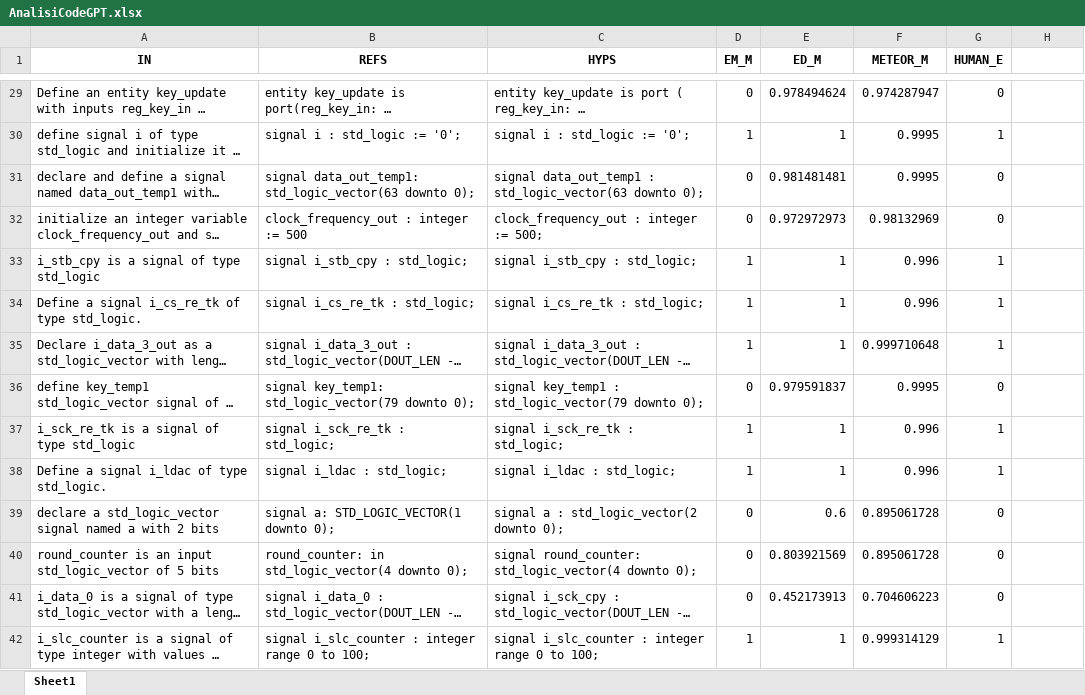
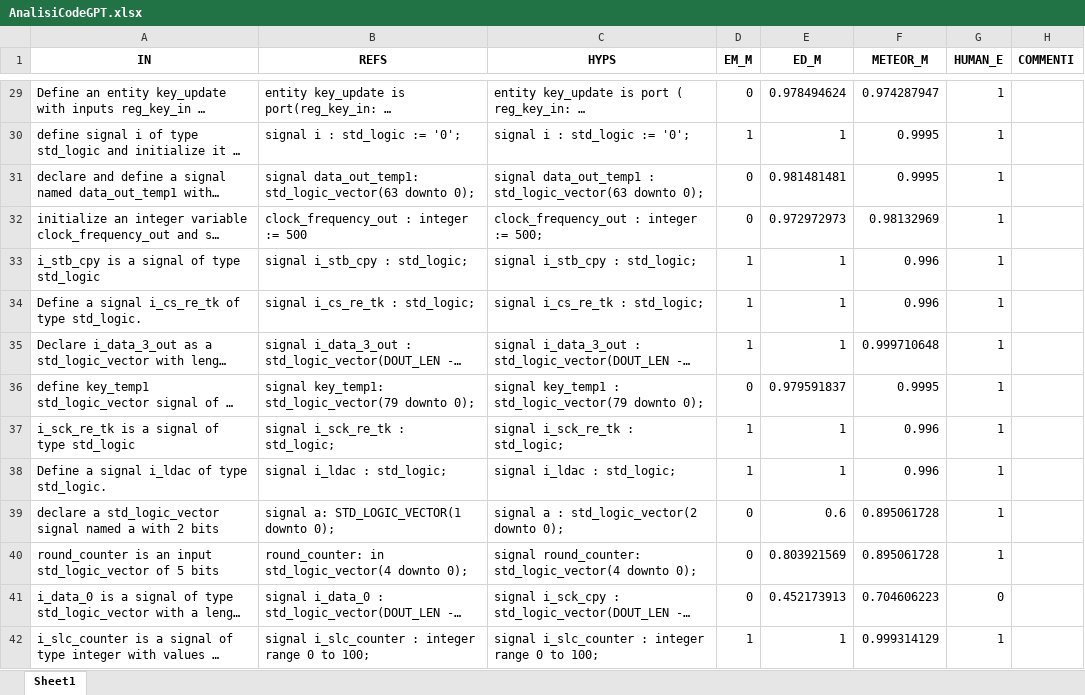
Before and after one commit to Simpronic/Tesi_Generatore_VHDL, an Excel workbook: HE/W_in_progress/AnalisiCodeGPT.xlsx, sheet Sheet1, drawn as a sheet; only a part is shown, gaps mark what is left out; long unchanged cells end in …; values as stored, in another font and other column widths than the file's, no borders; the diff covers the shown part only; the diff names each change by its address in the sheet, - before the commit and + after, or states it on an @@ line.

```diff
--- a/HE/W_in_progress/AnalisiCodeGPT.xlsx (sheet Sheet1)
+++ b/HE/W_in_progress/AnalisiCodeGPT.xlsx (sheet Sheet1)
-H1: (empty)
+H1: COMMENTI
-G29 (HUMAN_E): 0
+G29 (HUMAN_E): 1
-G31:G32 (HUMAN_E): 0
+G31:G32 (HUMAN_E): 1
-G36 (HUMAN_E): 0
+G36 (HUMAN_E): 1
-G39:G40 (HUMAN_E): 0
+G39:G40 (HUMAN_E): 1
```
Also changed, not shown: 31 edited cells elsewhere in this sheet, 10 other files.
